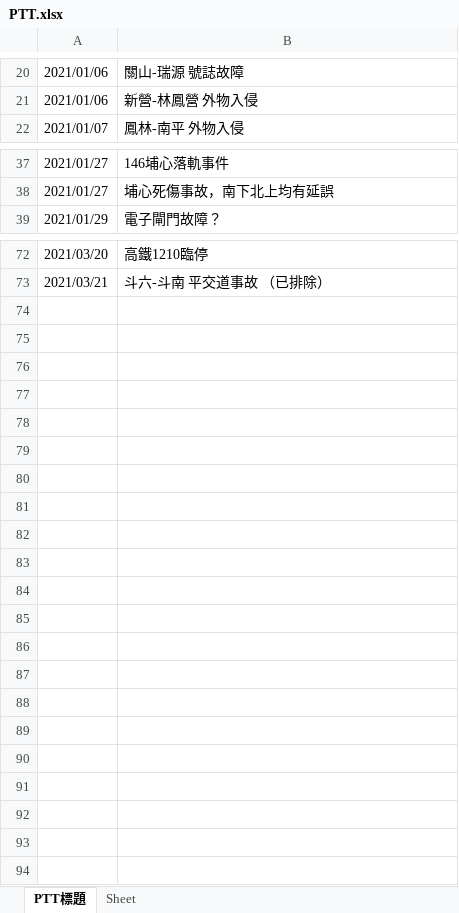
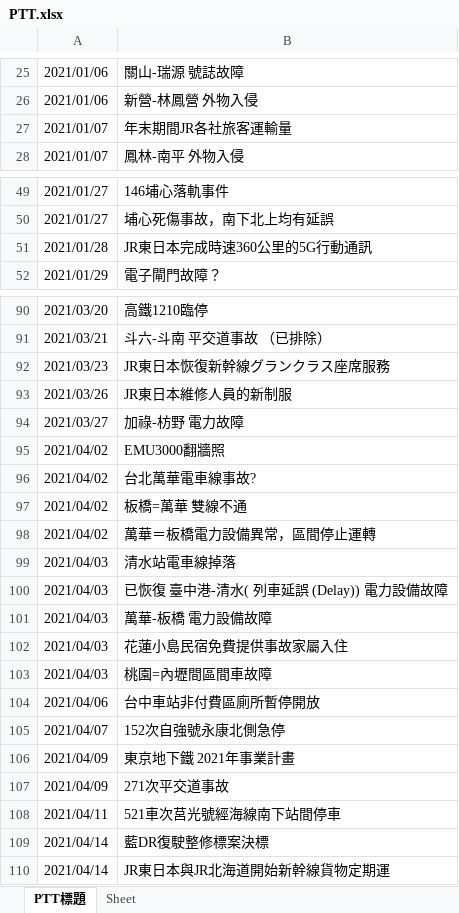
Before and after one commit to GoldenWanGila/Collage-Project, an Excel workbook: Data/PTT.xlsx, sheet PTT標題, drawn as a sheet; only a part is shown, gaps mark what is left out; values as stored, in another font and other column widths than the file's, no borders; the diff covers the shown part only; the diff names each change by its address in the sheet, - before the commit and + after, or states it on an @@ line.

```diff
--- a/Data/PTT.xlsx (sheet PTT標題)
+++ b/Data/PTT.xlsx (sheet PTT標題)
+row 27: 2021/01/07 | 年末期間JR各社旅客運輸量
+row 51: 2021/01/28 | JR東日本完成時速360公里的5G行動通訊
+row 92: 2021/03/23 | JR東日本恢復新幹線グランクラス座席服務
+row 93: 2021/03/26 | JR東日本維修人員的新制服
+row 94: 2021/03/27 | 加祿-枋野 電力故障
+row 95: 2021/04/02 | EMU3000翻牆照
+row 96: 2021/04/02 | 台北萬華電車線事故?
+row 97: 2021/04/02 | 板橋=萬華 雙線不通
+row 98: 2021/04/02 | 萬華＝板橋電力設備異常，區間停止運轉
+row 99: 2021/04/03 | 清水站電車線掉落
+row 100: 2021/04/03 | 已恢復 臺中港-清水( 列車延誤 (Delay)) 電力設備故障
+row 101: 2021/04/03 | 萬華-板橋 電力設備故障
+row 102: 2021/04/03 | 花蓮小島民宿免費提供事故家屬入住
+row 103: 2021/04/03 | 桃園=內壢間區間車故障
+row 104: 2021/04/06 | 台中車站非付費區廁所暫停開放
+row 105: 2021/04/07 | 152次自強號永康北側急停
+row 106: 2021/04/09 | 東京地下鐵 2021年事業計畫
+row 107: 2021/04/09 | 271次平交道事故
+row 108: 2021/04/11 | 521車次莒光號經海線南下站間停車
+row 109: 2021/04/14 | 藍DR復駛整修標案決標
+row 110: 2021/04/14 | JR東日本與JR北海道開始新幹線貨物定期運
```
Also changed, not shown: 16 added rows elsewhere in this sheet.
